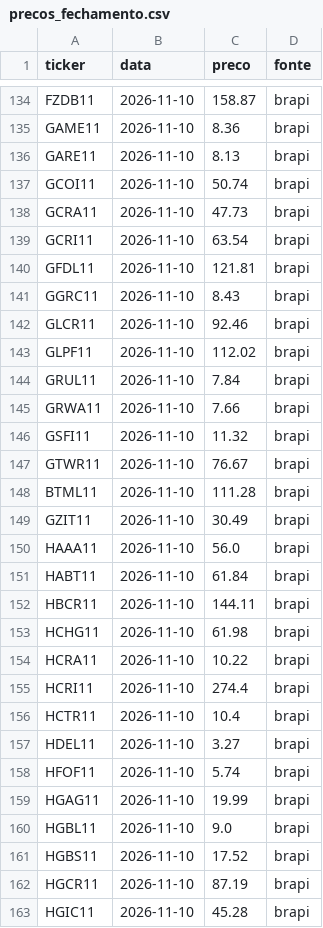
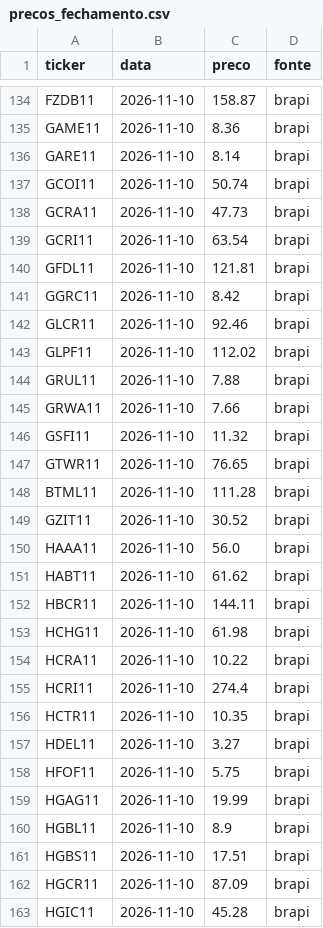
Before and after one commit to mlsantos92/valuation-fii, a CSV file: data/raw/precos_fechamento.csv, drawn as a sheet; only a part is shown, gaps mark what is left out; the diff covers the shown part only.

```diff
--- a/data/raw/precos_fechamento.csv
+++ b/data/raw/precos_fechamento.csv
@@ -135,3 +135,3 @@ FZDB11,2026-11-10,158.87,brapi
 GAME11,2026-11-10,8.36,brapi
-GARE11,2026-11-10,8.13,brapi
+GARE11,2026-11-10,8.14,brapi
 GCOI11,2026-11-10,50.74,brapi
@@ -140,13 +140,13 @@ GCRI11,2026-11-10,63.54,brapi
 GFDL11,2026-11-10,121.81,brapi
-GGRC11,2026-11-10,8.43,brapi
+GGRC11,2026-11-10,8.42,brapi
 GLCR11,2026-11-10,92.46,brapi
 GLPF11,2026-11-10,112.02,brapi
-GRUL11,2026-11-10,7.84,brapi
+GRUL11,2026-11-10,7.88,brapi
 GRWA11,2026-11-10,7.66,brapi
 GSFI11,2026-11-10,11.32,brapi
-GTWR11,2026-11-10,76.67,brapi
+GTWR11,2026-11-10,76.65,brapi
 BTML11,2026-11-10,111.28,brapi
-GZIT11,2026-11-10,30.49,brapi
+GZIT11,2026-11-10,30.52,brapi
 HAAA11,2026-11-10,56.0,brapi
-HABT11,2026-11-10,61.84,brapi
+HABT11,2026-11-10,61.62,brapi
 HBCR11,2026-11-10,144.11,brapi
@@ -155,9 +155,9 @@ HCRA11,2026-11-10,10.22,brapi
 HCRI11,2026-11-10,274.4,brapi
-HCTR11,2026-11-10,10.4,brapi
+HCTR11,2026-11-10,10.35,brapi
 HDEL11,2026-11-10,3.27,brapi
-HFOF11,2026-11-10,5.74,brapi
+HFOF11,2026-11-10,5.75,brapi
 HGAG11,2026-11-10,19.99,brapi
-HGBL11,2026-11-10,9.0,brapi
-HGBS11,2026-11-10,17.52,brapi
-HGCR11,2026-11-10,87.19,brapi
+HGBL11,2026-11-10,8.9,brapi
+HGBS11,2026-11-10,17.51,brapi
+HGCR11,2026-11-10,87.09,brapi
 HGIC11,2026-11-10,45.28,brapi
```
Also changed, not shown: 98 edited cells elsewhere in this file, data/processed/valuation.csv, 3 other files.
